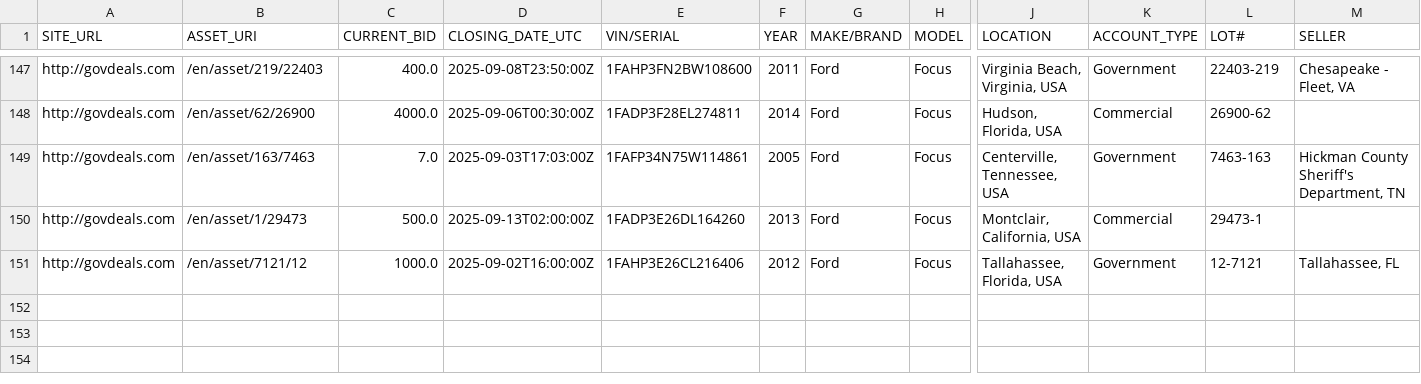
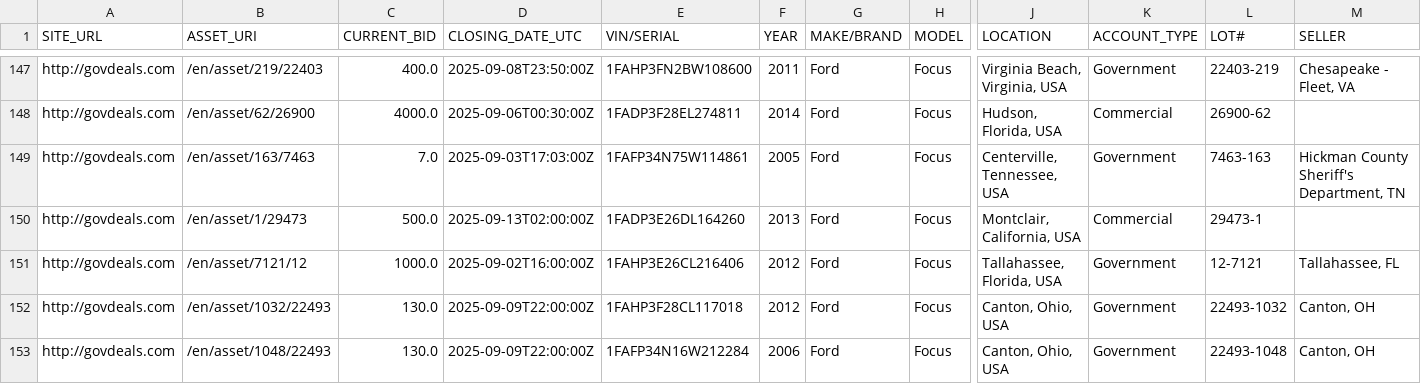
Before and after one commit to mark-toma/scrape-auction, a CSV file: ford-focus.csv, drawn as a sheet; only a part is shown, gaps mark what is left out; rows hold the shown columns only; the diff names each change by its address in the sheet, - before the commit and + after, or states it on an @@ line.

```diff
--- a/ford-focus.csv
+++ b/ford-focus.csv
+row 152: http://govdeals.com | /en/asset/1032/22493 | 130.0 | 2025-09-09T22:00:00Z | 1FAHP3F28CL117018 | 2012 | Ford | Focus | Canton, Ohio, USA | Government | 22493-1032 | Canton, OH
+row 153: http://govdeals.com | /en/asset/1048/22493 | 130.0 | 2025-09-09T22:00:00Z | 1FAFP34N16W212284 | 2006 | Ford | Focus | Canton, Ohio, USA | Government | 22493-1048 | Canton, OH
```
Also changed, not shown: ford-escape.csv, ford-taurus.csv.
